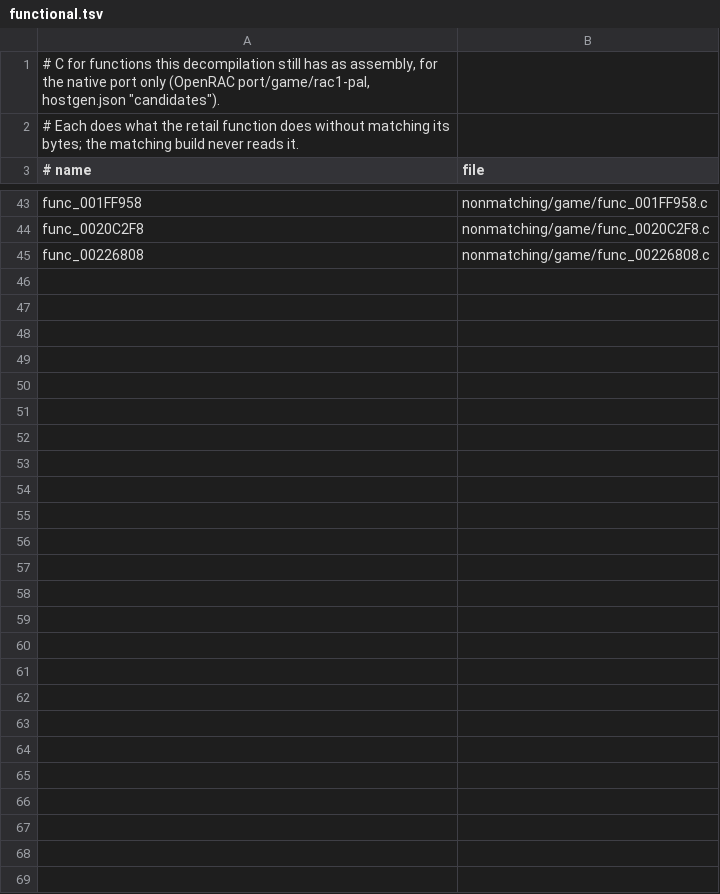
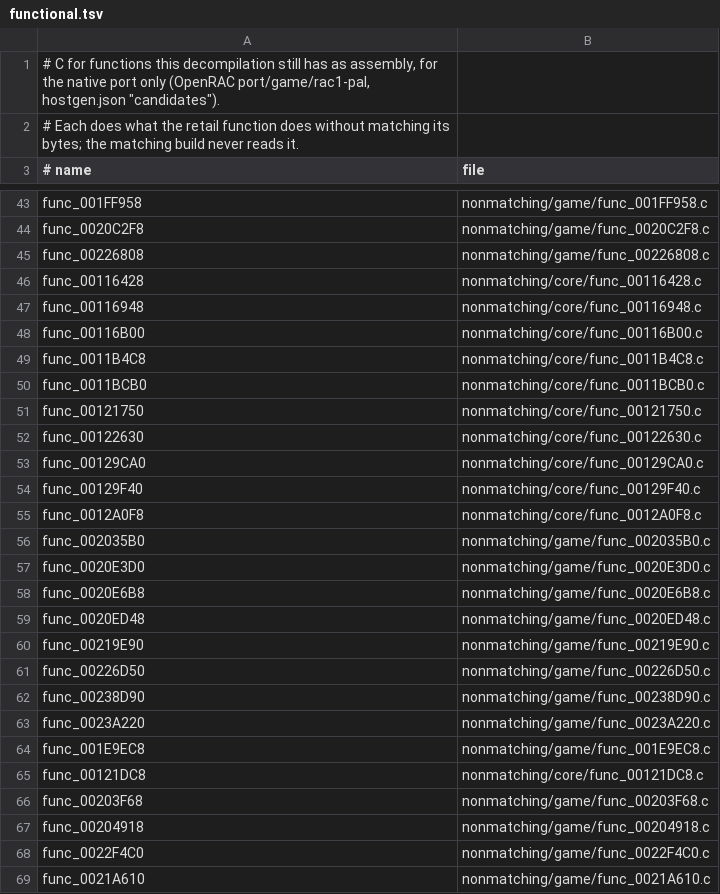
Before and after one commit to Lynder063/rac1-decomp, a TSV file: nonmatching/functional.tsv, drawn as a sheet; only a part is shown, gaps mark what is left out.

```diff
--- a/nonmatching/functional.tsv
+++ b/nonmatching/functional.tsv
@@ -45 +45,25 @@ func_0020C2F8	nonmatching/game/func_0020C2F8.c
 func_00226808	nonmatching/game/func_00226808.c
+func_00116428	nonmatching/core/func_00116428.c
+func_00116948	nonmatching/core/func_00116948.c
+func_00116B00	nonmatching/core/func_00116B00.c
+func_0011B4C8	nonmatching/core/func_0011B4C8.c
+func_0011BCB0	nonmatching/core/func_0011BCB0.c
+func_00121750	nonmatching/core/func_00121750.c
+func_00122630	nonmatching/core/func_00122630.c
+func_00129CA0	nonmatching/core/func_00129CA0.c
+func_00129F40	nonmatching/core/func_00129F40.c
+func_0012A0F8	nonmatching/core/func_0012A0F8.c
+func_002035B0	nonmatching/game/func_002035B0.c
+func_0020E3D0	nonmatching/game/func_0020E3D0.c
+func_0020E6B8	nonmatching/game/func_0020E6B8.c
+func_0020ED48	nonmatching/game/func_0020ED48.c
+func_00219E90	nonmatching/game/func_00219E90.c
+func_00226D50	nonmatching/game/func_00226D50.c
+func_00238D90	nonmatching/game/func_00238D90.c
+func_0023A220	nonmatching/game/func_0023A220.c
+func_001E9EC8	nonmatching/game/func_001E9EC8.c
+func_00121DC8	nonmatching/core/func_00121DC8.c
+func_00203F68	nonmatching/game/func_00203F68.c
+func_00204918	nonmatching/game/func_00204918.c
+func_0022F4C0	nonmatching/game/func_0022F4C0.c
+func_0021A610	nonmatching/game/func_0021A610.c
```
Also changed, not shown: 25 other files.
